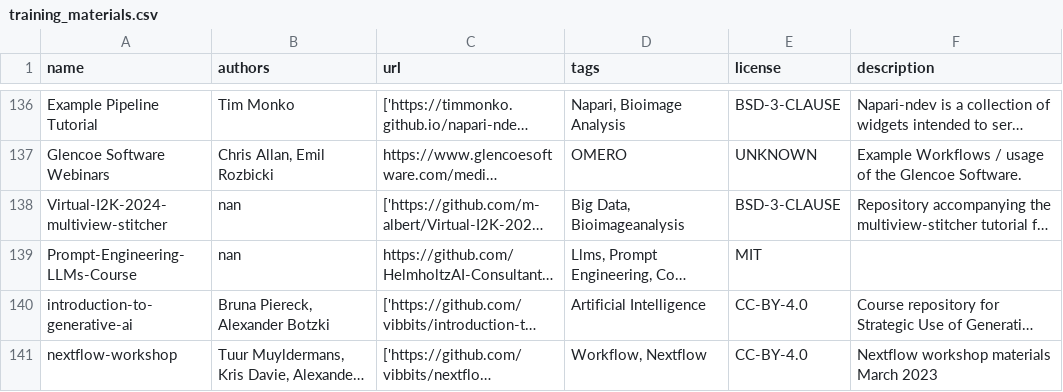
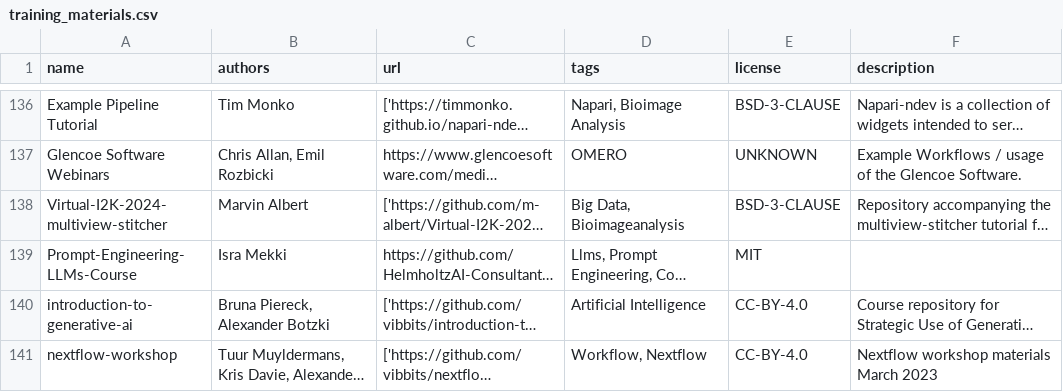
Before and after one commit to NFDI4BIOIMAGE/training, a CSV file: _downloads/6de7f639209cca3eaecd5d9517493106/training_materials.csv, drawn as a sheet; only a part is shown, gaps mark what is left out; long unchanged cells end in …; the diff names each change by its address in the sheet, - before the commit and + after, or states it on an @@ line.

```diff
--- a/_downloads/6de7f639209cca3eaecd5d9517493106/training_materials.csv
+++ b/_downloads/6de7f639209cca3eaecd5d9517493106/training_materials.csv
-B138 (authors): nan
+B138 (authors): Marvin Albert
-B139 (authors): nan
+B139 (authors): Isra Mekki
```
Also changed, not shown: 11 other files.
